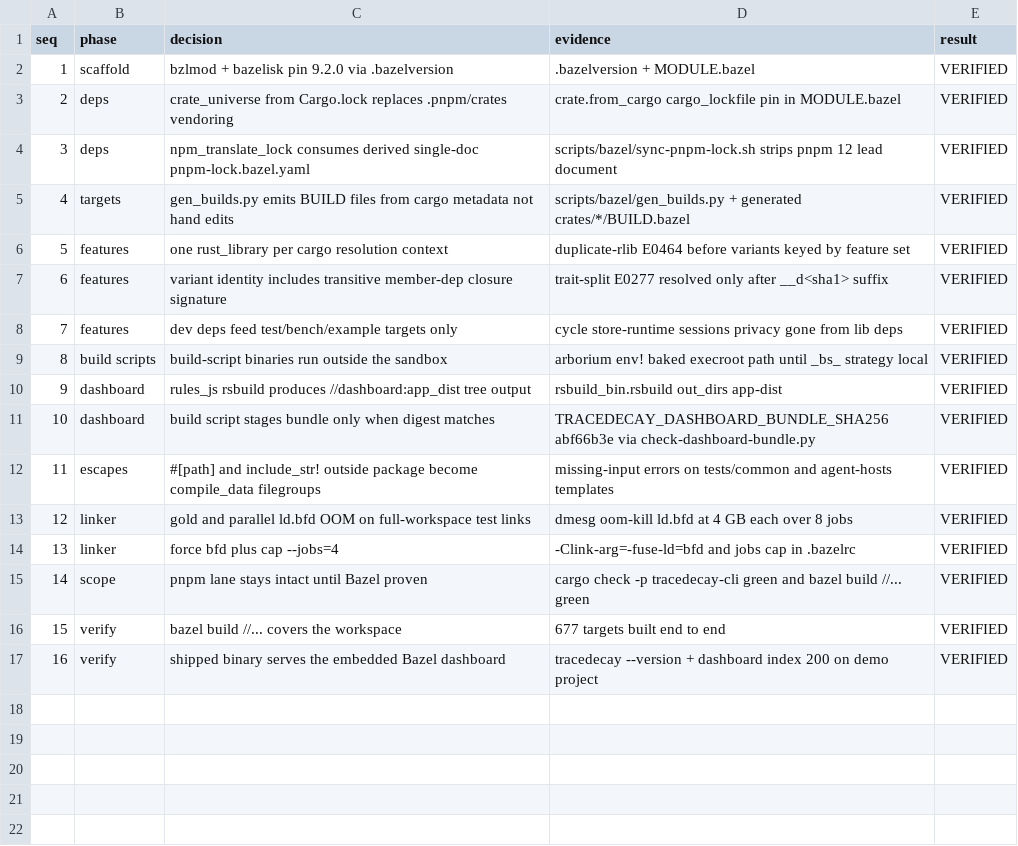
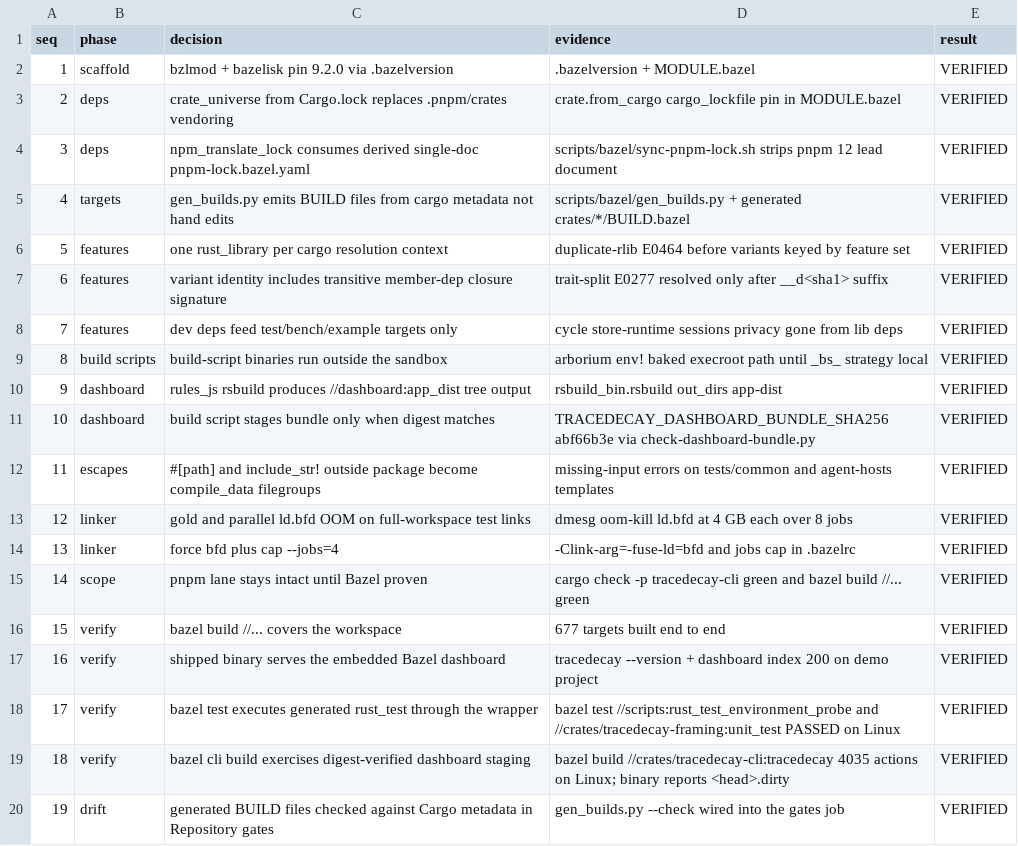
Before and after one commit to ScriptedAlchemy/tracedecay, a TSV file: scripts/bazel/decision-trail.tsv, drawn as a sheet; the diff names each change by its address in the sheet, - before the commit and + after, or states it on an @@ line.

```diff
--- a/scripts/bazel/decision-trail.tsv
+++ b/scripts/bazel/decision-trail.tsv
+row 18: 17 | verify | bazel test executes generated rust_test through the wrapper | bazel test //scripts:rust_test_environment_probe and //crates/tracedecay-framing:unit_test PASSED on Linux | VERIFIED
+row 19: 18 | verify | bazel cli build exercises digest-verified dashboard staging | bazel build //crates/tracedecay-cli:tracedecay 4035 actions on Linux; binary reports <head>.dirty | VERIFIED
+row 20: 19 | drift | generated BUILD files checked against Cargo metadata in Repository gates | gen_builds.py --check wired into the gates job | VERIFIED
```
Also changed, not shown: 2 other files.
